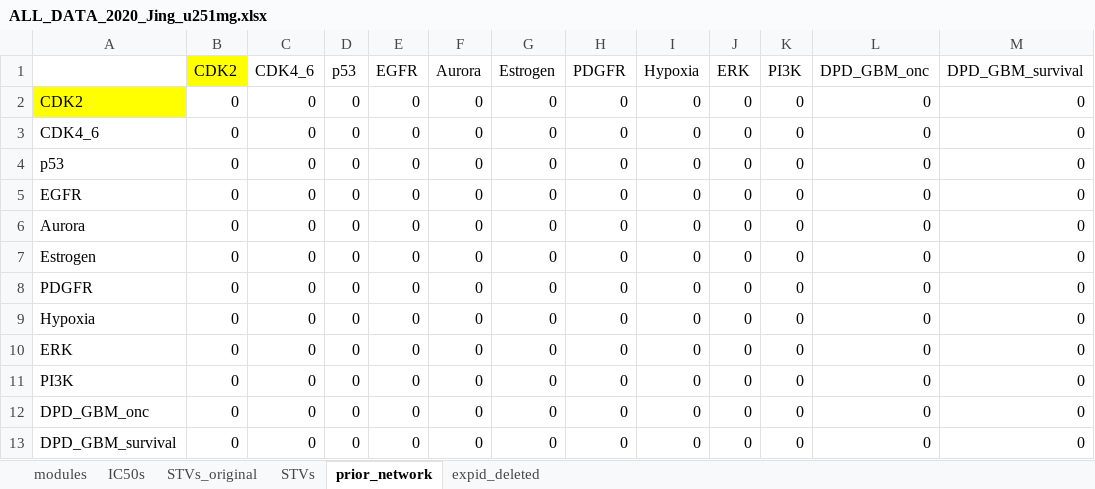
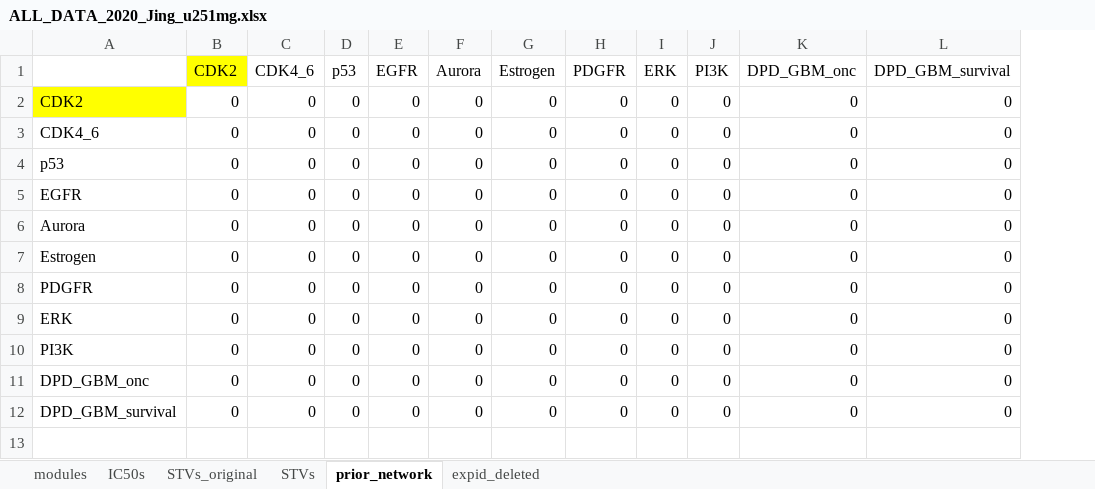
Before and after one commit to jingsday/gbm_Scripts, an Excel workbook: gbm_Scripts_bmra_u251mg/00_outputs_2020_U251MG/ALL_DATA_2020_Jing_u251mg.xlsx, sheet prior_network, drawn as a sheet; values as stored, in another font and other column widths than the file's, no borders; the diff names each change by its address in the sheet, - before the commit and + after, or states it on an @@ line.

Commit message:
updates u251mg removed hypoxia

```diff
--- a/gbm_Scripts_bmra_u251mg/00_outputs_2020_U251MG/ALL_DATA_2020_Jing_u251mg.xlsx (sheet prior_network)
+++ b/gbm_Scripts_bmra_u251mg/00_outputs_2020_U251MG/ALL_DATA_2020_Jing_u251mg.xlsx (sheet prior_network)
-column I (Hypoxia), rows 2-8: all 0; rows 10-13: all 0
-row 9: Hypoxia | 0 | 0 | 0 | 0 | 0 | 0 | 0 | 0 | 0 | 0 | 0 | 0
```
Also changed, not shown: 21 other files.
